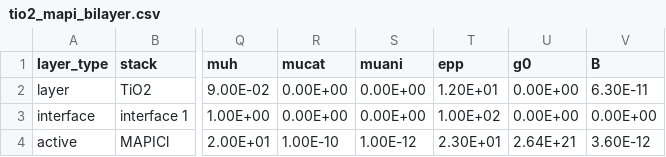
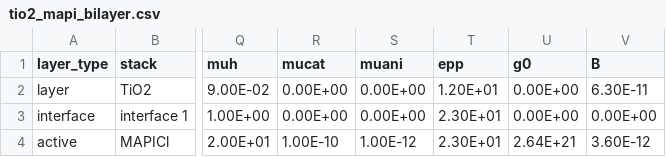
Before and after one commit to barnesgroupICL/Driftfusion, a CSV file: Input_files/tio2_mapi_bilayer.csv, drawn as a sheet; only a part is shown, gaps mark what is left out; the diff names each change by its address in the sheet, - before the commit and + after, or states it on an @@ line.

```diff
--- a/Input_files/tio2_mapi_bilayer.csv
+++ b/Input_files/tio2_mapi_bilayer.csv
-T3 (epp): 1.00E+02
+T3 (epp): 2.30E+01
```
Also changed, not shown: Input_files/5_layer_test.csv, Input_files/IonMonger_default_bulk.csv, 2 other files.
